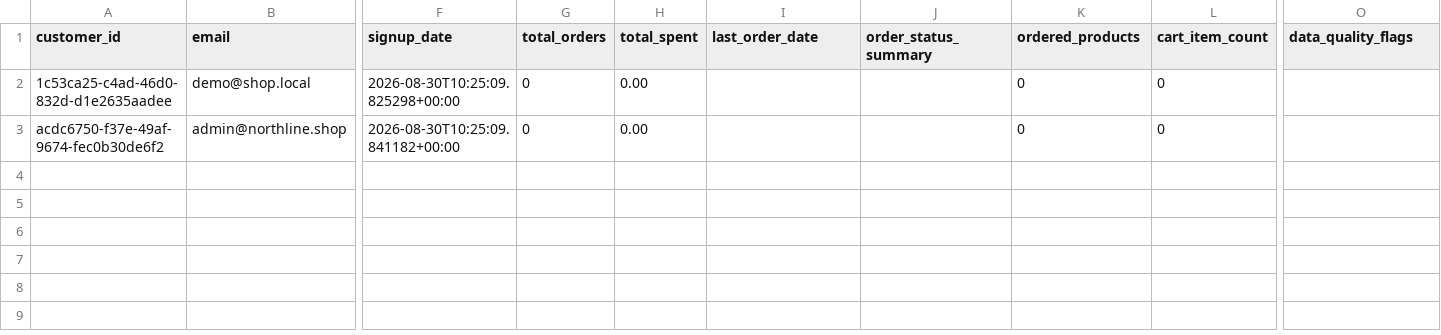
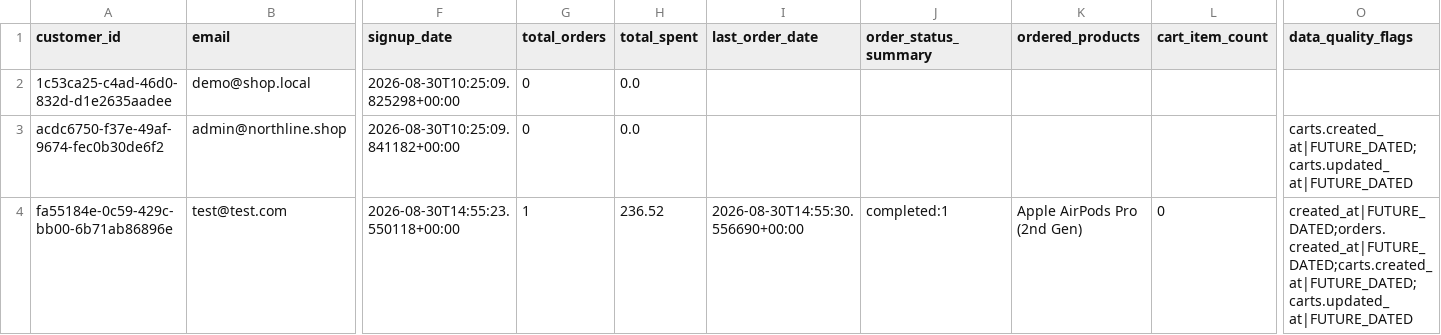
Before and after one commit to thiruveedhulaMANAS/testing_folder, a CSV file: Output/customer_360.csv, drawn as a sheet; only a part is shown, gaps mark what is left out; rows hold the shown columns only; the diff names each change by its address in the sheet, - before the commit and + after, or states it on an @@ line.

Commit message:
Update customer_360.csv

```diff
--- a/Output/customer_360.csv
+++ b/Output/customer_360.csv
-H2:H3 (total_spent): 0.00
+H2:H3 (total_spent): 0.0
-K2:K3 (ordered_products): 0
+K2:K3 (ordered_products): (empty)
-L2:L3 (cart_item_count): 0
+L2:L3 (cart_item_count): (empty)
-O3 (data_quality_flags): (empty)
+O3 (data_quality_flags): carts.created_at|FUTURE_DATED;carts.updated_at|FUTURE_DATED
+row 4: fa55184e-0c59-429c-bb00-6b71ab86896e | test@test.com | 2026-08-30T14:55:23.550118+00:00 | 1 | 236.52 | 2026-08-30T14:55:30.556690+00:00 | completed:1 | Apple AirPods Pro (2nd Gen) | 0 | created_at|FUTURE_DATED;orders.created_at|FUTURE_DATED;carts.created_at|FUTURE_DATED;carts.updated_at|FUTURE_DATED
```
